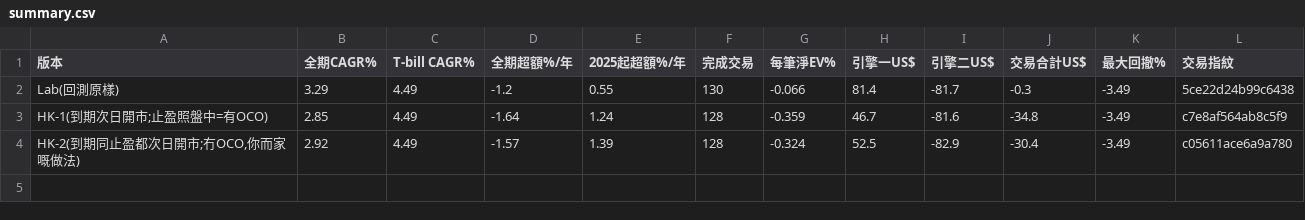
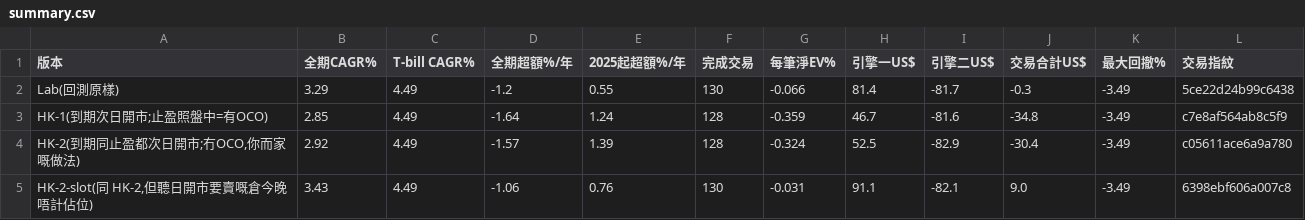
Before and after one commit to eggtartqaq-star/horse-monitor, a CSV file: strategy/v6.6/results/hk_exec/summary.csv, drawn as a sheet.

```diff
--- a/strategy/v6.6/results/hk_exec/summary.csv
+++ b/strategy/v6.6/results/hk_exec/summary.csv
@@ -4 +4,2 @@ HK-1(到期次日開市;止盈照盤中=有OCO),2.85,4.49,-1.64,1.24,128,-0.359,
 "HK-2(到期同止盈都次日開市;冇OCO,你而家嘅做法)",2.92,4.49,-1.57,1.39,128,-0.324,52.5,-82.9,-30.4,-3.49,c05611ace6a9a780
+"HK-2-slot(同 HK-2,但聽日開市要賣嘅倉今晚唔計佔位)",3.43,4.49,-1.06,0.76,130,-0.031,91.1,-82.1,9.0,-3.49,6398ebf606a007c8
```
Also changed, not shown: 4 other files.
